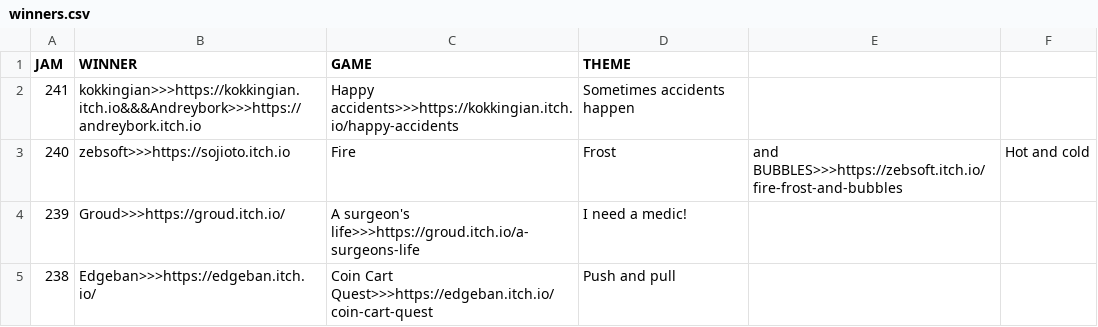
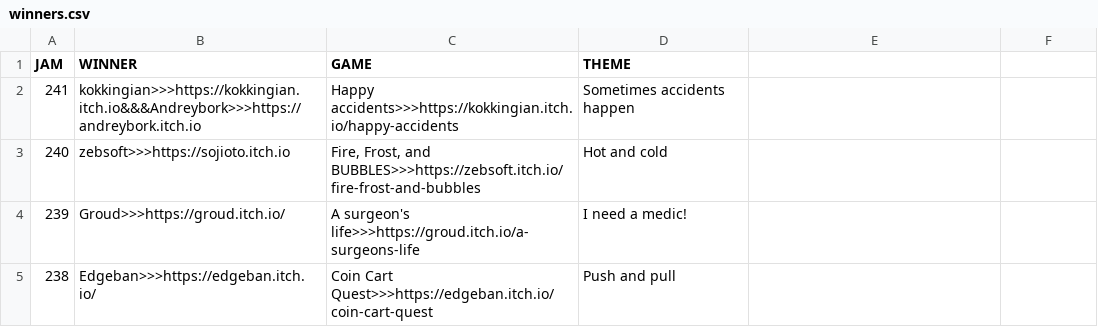
Before and after one commit to ZpeedTube/trijam, a CSV file: docs/data/winners.csv, drawn as a sheet; only a part is shown.

Commit message:
try to fix comma formatting for 240 winner

```diff
--- a/docs/data/winners.csv
+++ b/docs/data/winners.csv
@@ -2,3 +2,3 @@ JAM,WINNER,GAME,THEME
 241,kokkingian>>>https://kokkingian.itch.io&&&Andreybork>>>https://andreybork.itch.io,Happy accidents>>>https://kokkingian.itch.io/happy-accidents, Sometimes accidents happen
-240,zebsoft>>>https://sojioto.itch.io,Fire, Frost, and BUBBLES>>>https://zebsoft.itch.io/fire-frost-and-bubbles, Hot and cold
+240,zebsoft>>>https://sojioto.itch.io,"Fire, Frost, and BUBBLES>>>https://zebsoft.itch.io/fire-frost-and-bubbles", Hot and cold
 239,Groud>>>https://groud.itch.io/,A surgeon's life>>>https://groud.itch.io/a-surgeons-life, I need a medic!
```
